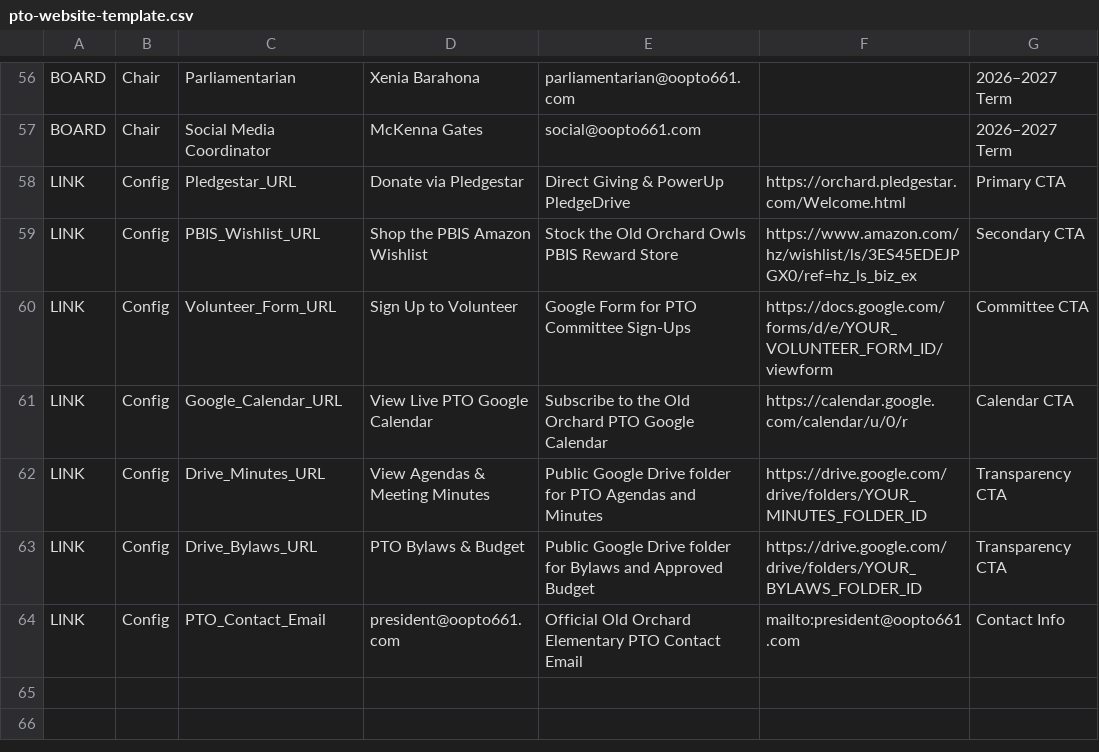
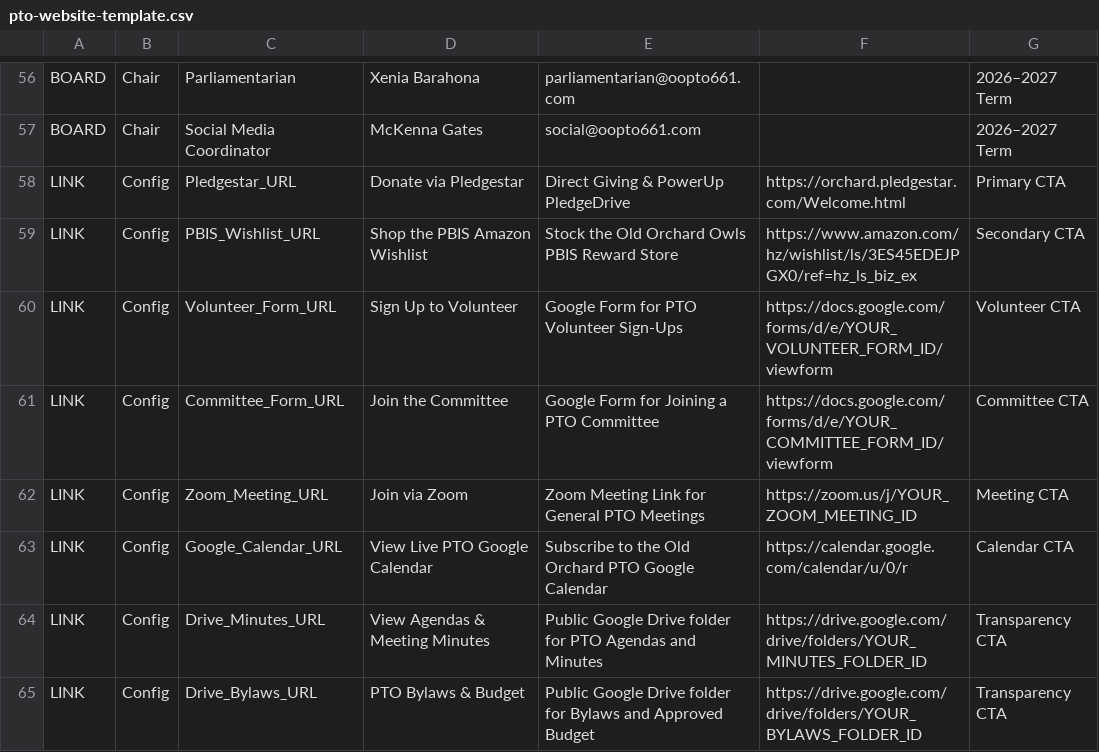
Before and after one commit to oopto661/oopto661.github.io, a CSV file: pto-website-template.csv, drawn as a sheet; only a part is shown, gaps mark what is left out; the shorter side is filled out with more unchanged rows.

Commit message:
Update website: Volunteer or Join a Committee, committee & volunteer buttons, Zoom meeting schedule links, and responsive hero title

```diff
--- a/pto-website-template.csv
+++ b/pto-website-template.csv
@@ -59,3 +59,5 @@ LINK,Config,Pledgestar_URL,Donate via Pledgestar,Direct Giving & PowerUp PledgeD
 LINK,Config,PBIS_Wishlist_URL,Shop the PBIS Amazon Wishlist,Stock the Old Orchard Owls PBIS Reward Store,https://www.amazon.com/hz/wishlist/ls/3ES45EDEJPGX0/ref=hz_ls_biz_ex,Secondary CTA
-LINK,Config,Volunteer_Form_URL,Sign Up to Volunteer,Google Form for PTO Committee Sign-Ups,https://docs.google.com/forms/d/e/YOUR_VOLUNTEER_FORM_ID/viewform,Committee CTA
+LINK,Config,Volunteer_Form_URL,Sign Up to Volunteer,Google Form for PTO Volunteer Sign-Ups,https://docs.google.com/forms/d/e/YOUR_VOLUNTEER_FORM_ID/viewform,Volunteer CTA
+LINK,Config,Committee_Form_URL,Join the Committee,Google Form for Joining a PTO Committee,https://docs.google.com/forms/d/e/YOUR_COMMITTEE_FORM_ID/viewform,Committee CTA
+LINK,Config,Zoom_Meeting_URL,Join via Zoom,Zoom Meeting Link for General PTO Meetings,https://zoom.us/j/YOUR_ZOOM_MEETING_ID,Meeting CTA
 LINK,Config,Google_Calendar_URL,View Live PTO Google Calendar,Subscribe to the Old Orchard PTO Google Calendar,https://calendar.google.com/calendar/u/0/r,Calendar CTA
```
Also changed, not shown: 3 other files.
